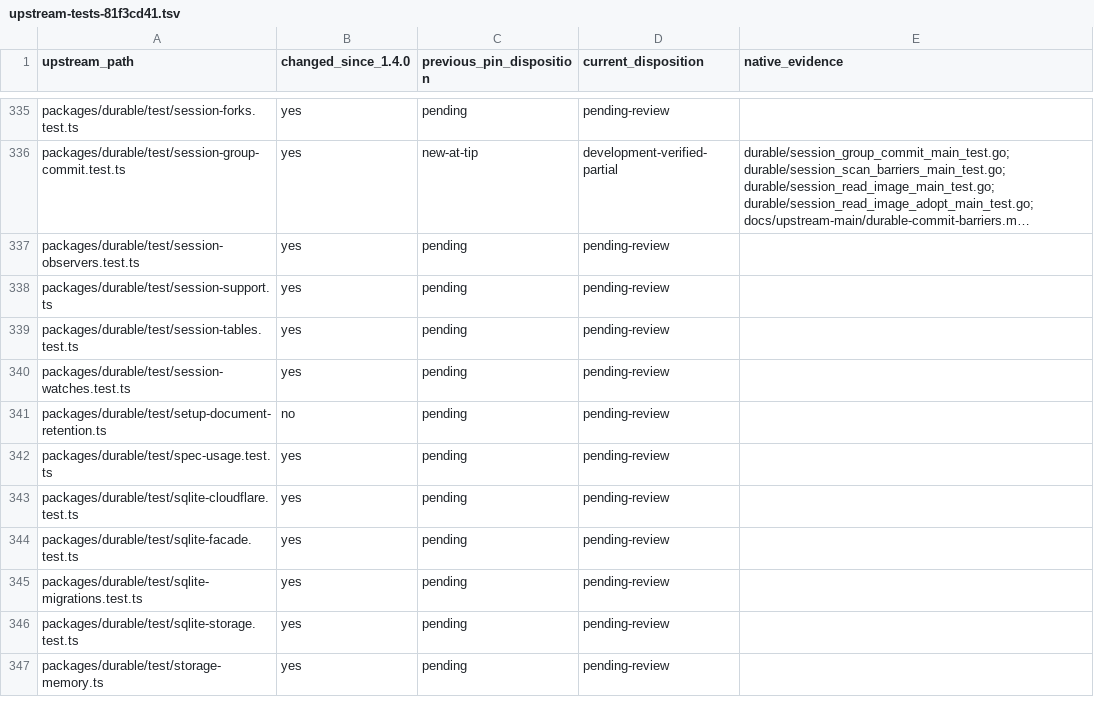
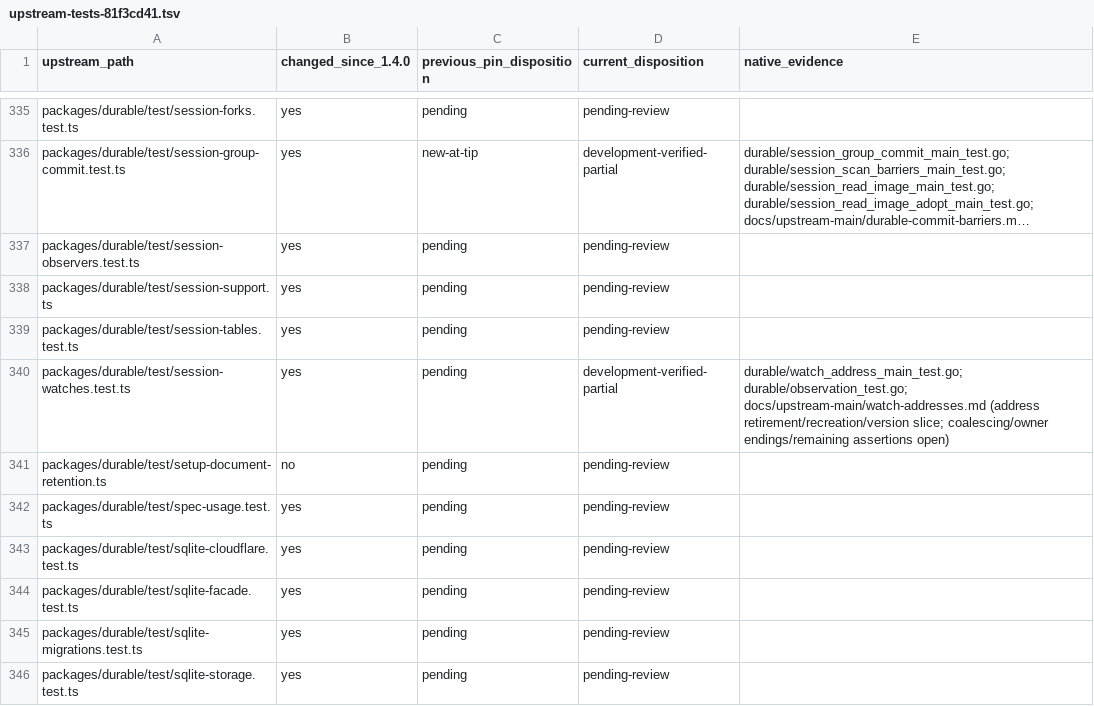
Before and after one commit to rcarmo/go-ai, a TSV file: docs/upstream-main/upstream-tests-81f3cd41.tsv, drawn as a sheet; only a part is shown, gaps mark what is left out; the shorter side is filled out with more unchanged rows; long unchanged cells end in ….

Commit message:
durable: follow definition watch addresses across recreation

```diff
--- a/docs/upstream-main/upstream-tests-81f3cd41.tsv
+++ b/docs/upstream-main/upstream-tests-81f3cd41.tsv
@@ -339,3 +339,3 @@ packages/durable/test/session-support.ts	yes	pending	pending-review
 packages/durable/test/session-tables.test.ts	yes	pending	pending-review	
-packages/durable/test/session-watches.test.ts	yes	pending	pending-review	
+packages/durable/test/session-watches.test.ts	yes	pending	development-verified-partial	durable/watch_address_main_test.go; durable/observation_test.go; docs/upstream-main/watch-addresses.md (address retirement/recreation/version slice; coalescing/owner endings/remaining assertions open)
 packages/durable/test/setup-document-retention.ts	no	pending	pending-review	
```
Also changed, not shown: 6 other files.
